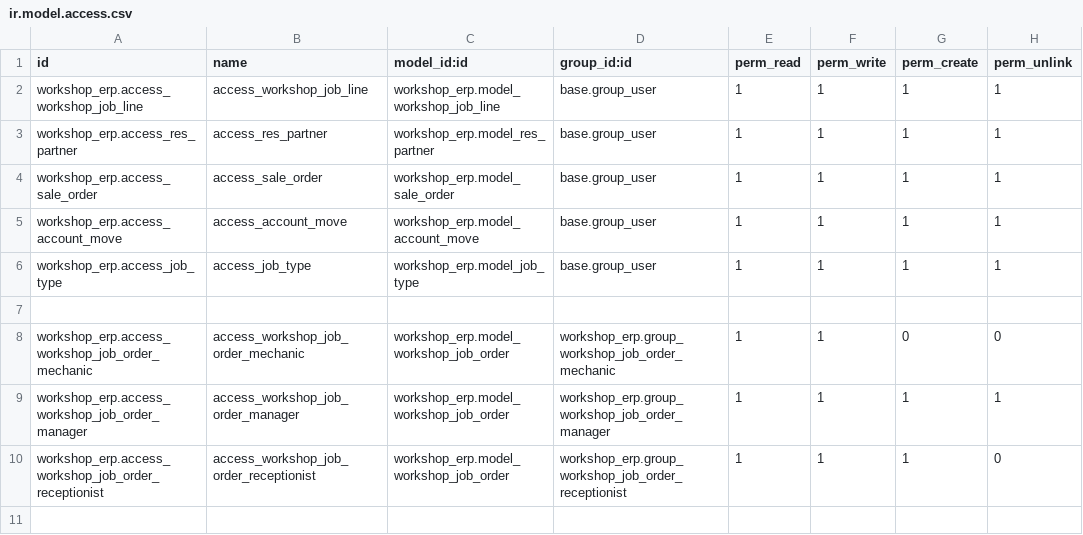
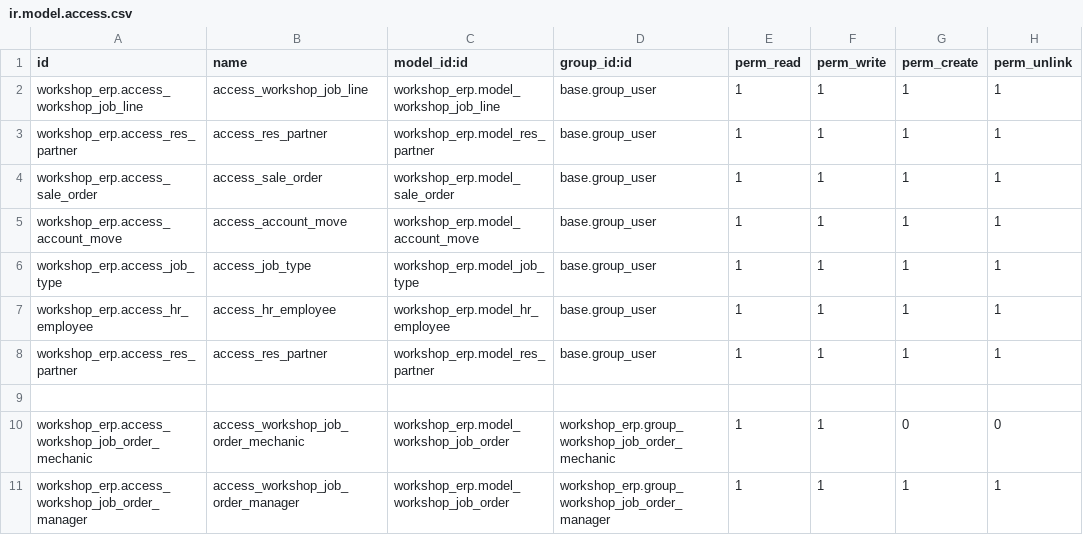
Before and after one commit to nashwa-b/workshop_erp, a CSV file: workshop_erp/security/ir.model.access.csv, drawn as a sheet; only a part is shown; the shorter side is filled out with more unchanged rows.

```diff
--- a/workshop_erp/security/ir.model.access.csv
+++ b/workshop_erp/security/ir.model.access.csv
@@ -6,2 +6,4 @@ workshop_erp.access_account_move,access_account_move,workshop_erp.model_account_
 workshop_erp.access_job_type,access_job_type,workshop_erp.model_job_type,base.group_user,1,1,1,1
+workshop_erp.access_hr_employee,access_hr_employee,workshop_erp.model_hr_employee,base.group_user,1,1,1,1
+workshop_erp.access_res_partner,access_res_partner,workshop_erp.model_res_partner,base.group_user,1,1,1,1
 
```
Also changed, not shown: 16 other files.
